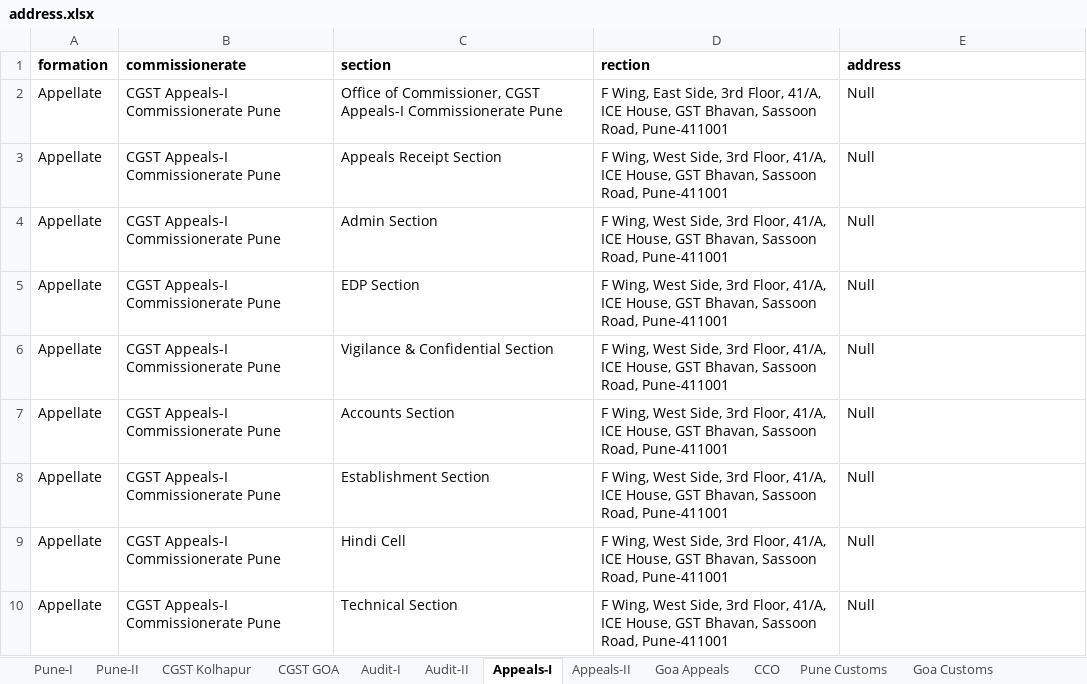
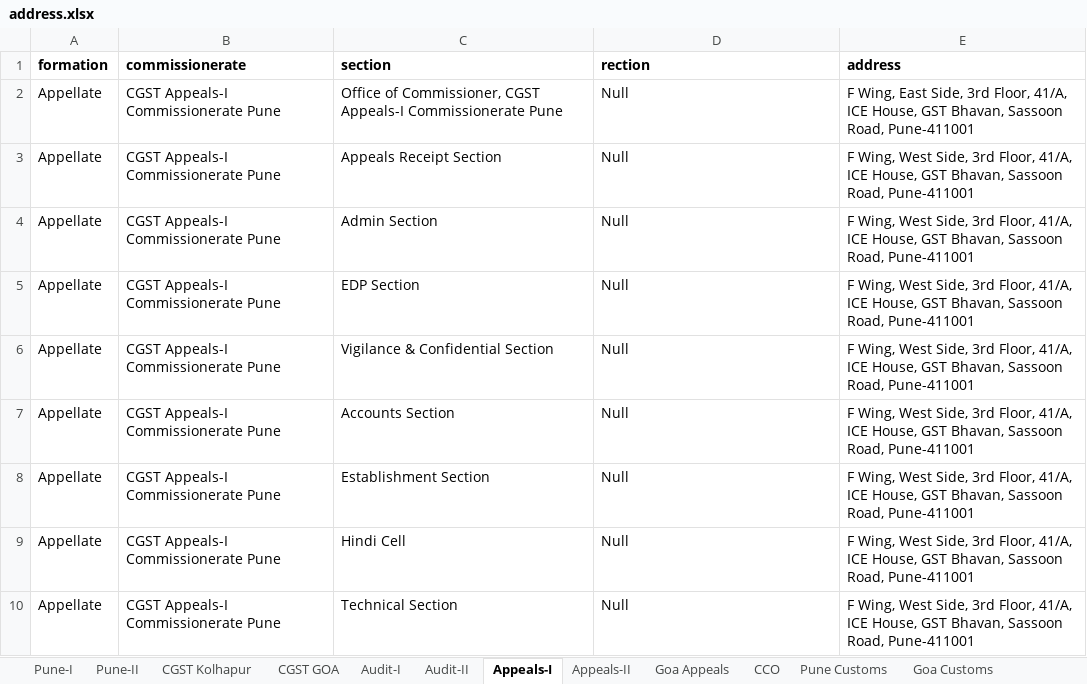
Before and after one commit to SURAJSPS/get_pune, an Excel workbook: assets/address.xlsx, sheet Appeals-I, drawn as a sheet; values as stored, in another font and other column widths than the file's, no borders; charts and pictures not drawn; the diff names each change by its address in the sheet, - before the commit and + after, or states it on an @@ line.

```diff
--- a/assets/address.xlsx (sheet Appeals-I)
+++ b/assets/address.xlsx (sheet Appeals-I)
-D2 (rection): F Wing, East Side, 3rd Floor, 41/A, ICE House, GST Bhavan, Sassoon Road, Pune-411001
+D2 (rection): Null
-E2 (address): Null
+E2 (address): F Wing, East Side, 3rd Floor, 41/A, ICE House, GST Bhavan, Sassoon Road, Pune-411001
-D3:D10 (rection): F Wing, West Side, 3rd Floor, 41/A, ICE House, GST Bhavan, Sassoon Road, Pune-411001
+D3:D10 (rection): Null
-E3:E10 (address): Null
+E3:E10 (address): F Wing, West Side, 3rd Floor, 41/A, ICE House, GST Bhavan, Sassoon Road, Pune-411001
```
Also changed, not shown: sheet Audit-II, sheet Audit-I, sheet CCO, sheet Goa Appeals, sheet Appeals-II, 2 other files.
